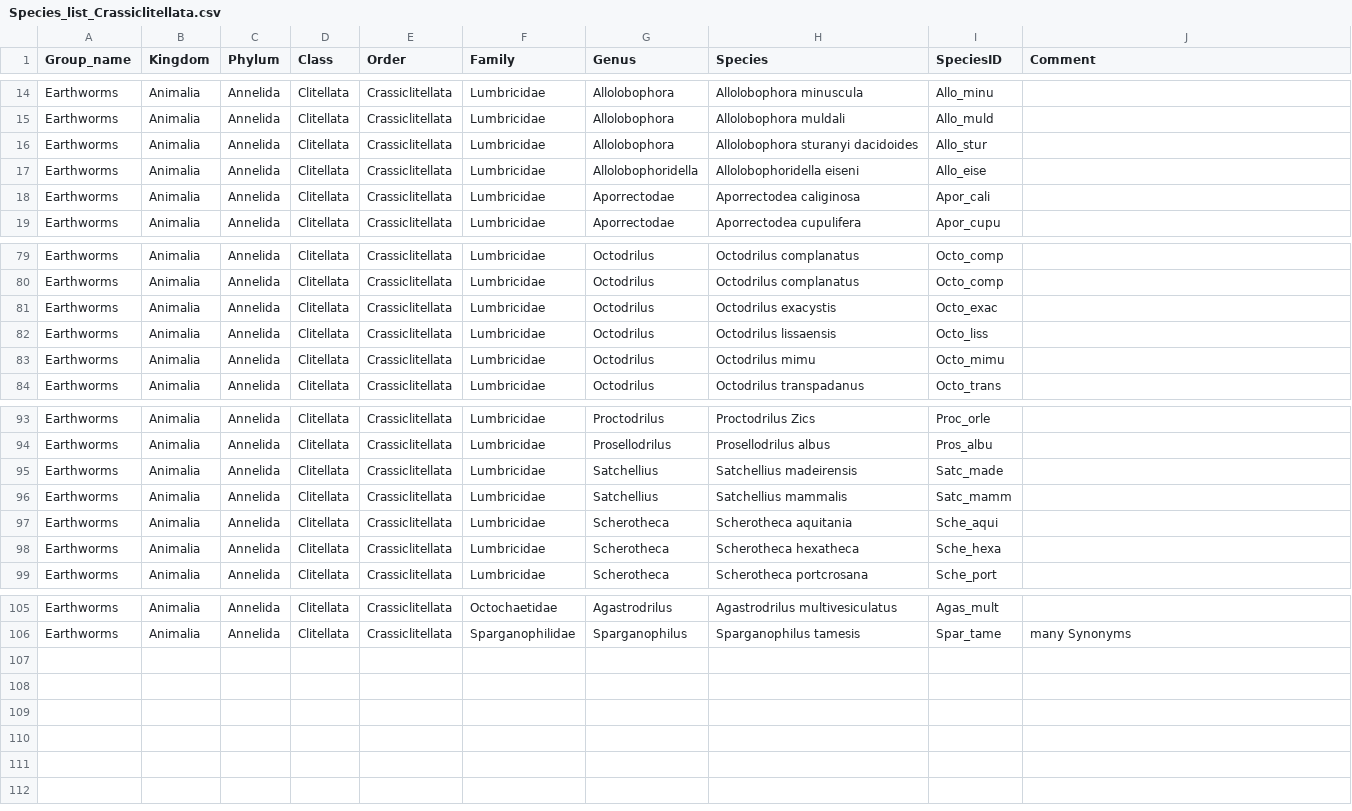
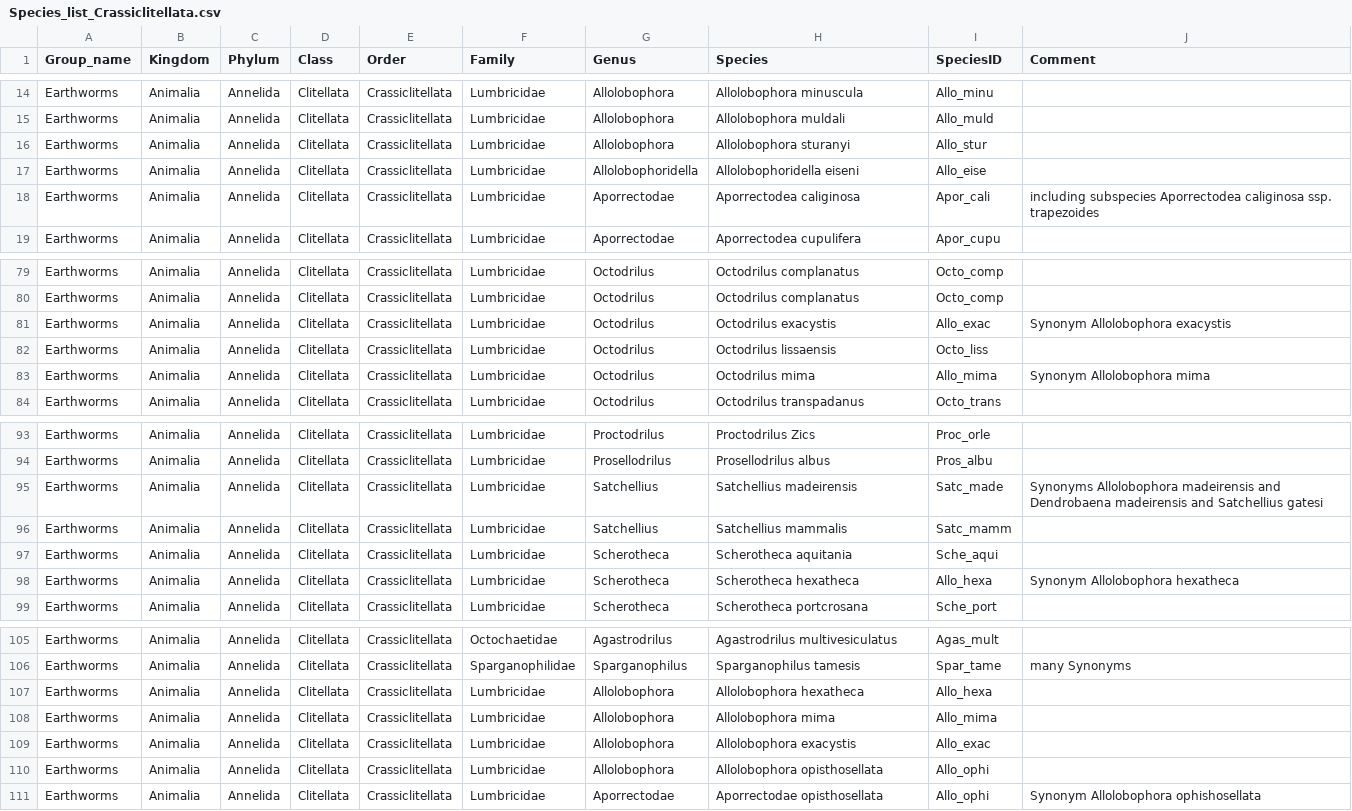
Before and after one commit to JeMaNd-r/SoilBiodiversity, a CSV file: doc/Species_list_Crassiclitellata.csv, drawn as a sheet; only a part is shown, gaps mark what is left out; the diff covers the shown part only.

Commit message:
Check subspecies
Check for species names only in Edaphobase and only in Phillips et al. 2019 to align with GBIF taxonomy

```diff
--- a/doc/Species_list_Crassiclitellata.csv
+++ b/doc/Species_list_Crassiclitellata.csv
@@ -15,5 +15,5 @@ Earthworms,Animalia,Annelida,Clitellata,Crassiclitellata,Lumbricidae,Allolobopho
 Earthworms,Animalia,Annelida,Clitellata,Crassiclitellata,Lumbricidae,Allolobophora,Allolobophora muldali,Allo_muld,
-Earthworms,Animalia,Annelida,Clitellata,Crassiclitellata,Lumbricidae,Allolobophora,Allolobophora sturanyi dacidoides,Allo_stur,
+Earthworms,Animalia,Annelida,Clitellata,Crassiclitellata,Lumbricidae,Allolobophora,Allolobophora sturanyi,Allo_stur,
 Earthworms,Animalia,Annelida,Clitellata,Crassiclitellata,Lumbricidae,Allolobophoridella,Allolobophoridella eiseni,Allo_eise,
-Earthworms,Animalia,Annelida,Clitellata,Crassiclitellata,Lumbricidae,Aporrectodae,Aporrectodea caliginosa,Apor_cali,
+Earthworms,Animalia,Annelida,Clitellata,Crassiclitellata,Lumbricidae,Aporrectodae,Aporrectodea caliginosa,Apor_cali,including subspecies Aporrectodea caliginosa ssp. trapezoides
 Earthworms,Animalia,Annelida,Clitellata,Crassiclitellata,Lumbricidae,Aporrectodae,Aporrectodea cupulifera,Apor_cupu,
@@ -80,5 +80,5 @@ Earthworms,Animalia,Annelida,Clitellata,Crassiclitellata,Lumbricidae,Octodrilus,
 Earthworms,Animalia,Annelida,Clitellata,Crassiclitellata,Lumbricidae,Octodrilus,Octodrilus complanatus,Octo_comp,
-Earthworms,Animalia,Annelida,Clitellata,Crassiclitellata,Lumbricidae,Octodrilus,Octodrilus exacystis,Octo_exac,
+Earthworms,Animalia,Annelida,Clitellata,Crassiclitellata,Lumbricidae,Octodrilus,Octodrilus exacystis,Allo_exac,Synonym Allolobophora exacystis
 Earthworms,Animalia,Annelida,Clitellata,Crassiclitellata,Lumbricidae,Octodrilus,Octodrilus lissaensis,Octo_liss,
-Earthworms,Animalia,Annelida,Clitellata,Crassiclitellata,Lumbricidae,Octodrilus,Octodrilus mimu,Octo_mimu,
+Earthworms,Animalia,Annelida,Clitellata,Crassiclitellata,Lumbricidae,Octodrilus,Octodrilus mima,Allo_mima,Synonym Allolobophora mima
 Earthworms,Animalia,Annelida,Clitellata,Crassiclitellata,Lumbricidae,Octodrilus,Octodrilus transpadanus,Octo_trans,
@@ -94,6 +94,6 @@ Earthworms,Animalia,Annelida,Clitellata,Crassiclitellata,Lumbricidae,Proctodrilu
 Earthworms,Animalia,Annelida,Clitellata,Crassiclitellata,Lumbricidae,Prosellodrilus,Prosellodrilus albus,Pros_albu,
-Earthworms,Animalia,Annelida,Clitellata,Crassiclitellata,Lumbricidae,Satchellius,Satchellius madeirensis,Satc_made,
+Earthworms,Animalia,Annelida,Clitellata,Crassiclitellata,Lumbricidae,Satchellius,Satchellius madeirensis,Satc_made,Synonyms Allolobophora madeirensis and Dendrobaena madeirensis and Satchellius gatesi
 Earthworms,Animalia,Annelida,Clitellata,Crassiclitellata,Lumbricidae,Satchellius,Satchellius mammalis,Satc_mamm,
 Earthworms,Animalia,Annelida,Clitellata,Crassiclitellata,Lumbricidae,Scherotheca,Scherotheca aquitania,Sche_aqui,
-Earthworms,Animalia,Annelida,Clitellata,Crassiclitellata,Lumbricidae,Scherotheca,Scherotheca hexatheca,Sche_hexa,
+Earthworms,Animalia,Annelida,Clitellata,Crassiclitellata,Lumbricidae,Scherotheca,Scherotheca hexatheca,Allo_hexa,Synonym Allolobophora hexatheca
 Earthworms,Animalia,Annelida,Clitellata,Crassiclitellata,Lumbricidae,Scherotheca,Scherotheca portcrosana,Sche_port,
@@ -106 +106,6 @@ Earthworms,Animalia,Annelida,Clitellata,Crassiclitellata,Octochaetidae,Agastrodr
 Earthworms,Animalia,Annelida,Clitellata,Crassiclitellata,Sparganophilidae,Sparganophilus,Sparganophilus tamesis,Spar_tame,many Synonyms
+Earthworms,Animalia,Annelida,Clitellata,Crassiclitellata,Lumbricidae,Allolobophora,Allolobophora hexatheca,Allo_hexa,
+Earthworms,Animalia,Annelida,Clitellata,Crassiclitellata,Lumbricidae,Allolobophora,Allolobophora mima,Allo_mima,
+Earthworms,Animalia,Annelida,Clitellata,Crassiclitellata,Lumbricidae,Allolobophora,Allolobophora exacystis,Allo_exac,
+Earthworms,Animalia,Annelida,Clitellata,Crassiclitellata,Lumbricidae,Allolobophora,Allolobophora opisthosellata,Allo_ophi,
+Earthworms,Animalia,Annelida,Clitellata,Crassiclitellata,Lumbricidae,Aporrectodae,Aporrectodae opisthosellata,Allo_ophi,Synonym Allolobophora ophishosellata
```
Also changed, not shown: 1 edited cell elsewhere in this file.
